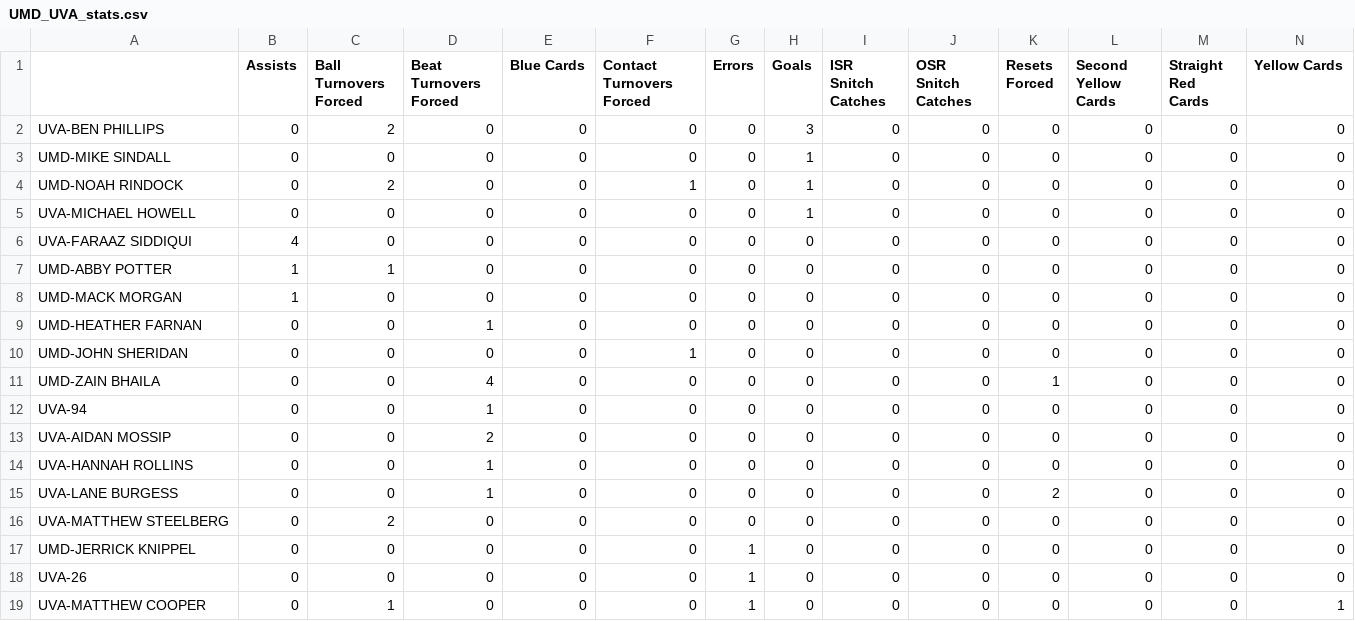
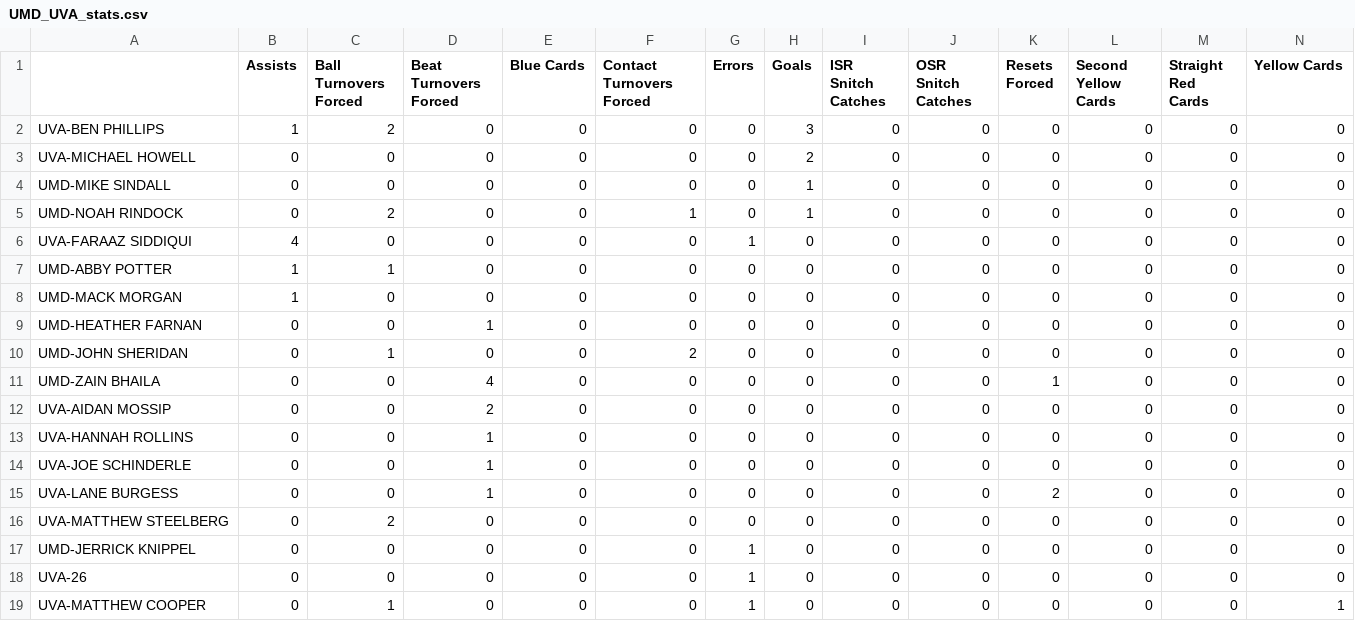
Before and after one commit to raghu-achukola/quidditch, a CSV file: live-stats/13/MARC/UMD_UVA_stats.csv, drawn as a sheet.

```diff
--- a/live-stats/13/MARC/UMD_UVA_stats.csv
+++ b/live-stats/13/MARC/UMD_UVA_stats.csv
@@ -1,7 +1,7 @@
 ,Assists,Ball Turnovers Forced,Beat Turnovers Forced,Blue Cards,Contact Turnovers Forced,Errors,Goals,ISR Snitch Catches,OSR Snitch Catches,Resets Forced,Second Yellow Cards,Straight Red Cards,Yellow Cards
-UVA-BEN PHILLIPS,0,2,0,0,0,0,3,0,0,0,0,0,0
+UVA-BEN PHILLIPS,1,2,0,0,0,0,3,0,0,0,0,0,0
+UVA-MICHAEL HOWELL,0,0,0,0,0,0,2,0,0,0,0,0,0
 UMD-MIKE SINDALL,0,0,0,0,0,0,1,0,0,0,0,0,0
 UMD-NOAH RINDOCK,0,2,0,0,1,0,1,0,0,0,0,0,0
-UVA-MICHAEL HOWELL,0,0,0,0,0,0,1,0,0,0,0,0,0
-UVA-FARAAZ SIDDIQUI,4,0,0,0,0,0,0,0,0,0,0,0,0
+UVA-FARAAZ SIDDIQUI,4,0,0,0,0,1,0,0,0,0,0,0,0
 UMD-ABBY POTTER,1,1,0,0,0,0,0,0,0,0,0,0,0
@@ -9,7 +9,7 @@ UMD-MACK MORGAN,1,0,0,0,0,0,0,0,0,0,0,0,0
 UMD-HEATHER FARNAN,0,0,1,0,0,0,0,0,0,0,0,0,0
-UMD-JOHN SHERIDAN,0,0,0,0,1,0,0,0,0,0,0,0,0
+UMD-JOHN SHERIDAN,0,1,0,0,2,0,0,0,0,0,0,0,0
 UMD-ZAIN BHAILA,0,0,4,0,0,0,0,0,0,1,0,0,0
-UVA-94,0,0,1,0,0,0,0,0,0,0,0,0,0
 UVA-AIDAN MOSSIP,0,0,2,0,0,0,0,0,0,0,0,0,0
 UVA-HANNAH ROLLINS,0,0,1,0,0,0,0,0,0,0,0,0,0
+UVA-JOE SCHINDERLE,0,0,1,0,0,0,0,0,0,0,0,0,0
 UVA-LANE BURGESS,0,0,1,0,0,0,0,0,0,2,0,0,0
```
Also changed, not shown: live-stats/13/TAMU-Classic/TEXAS_TAMU_stats.csv, live-stats/13/TAMU-Classic/UTSA_TXST_bracket_stats.csv, 18 other files.
